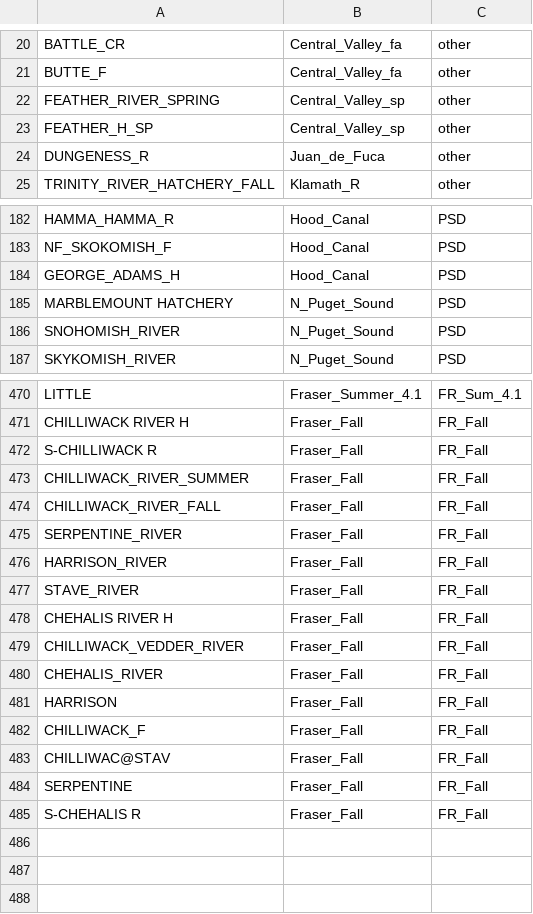
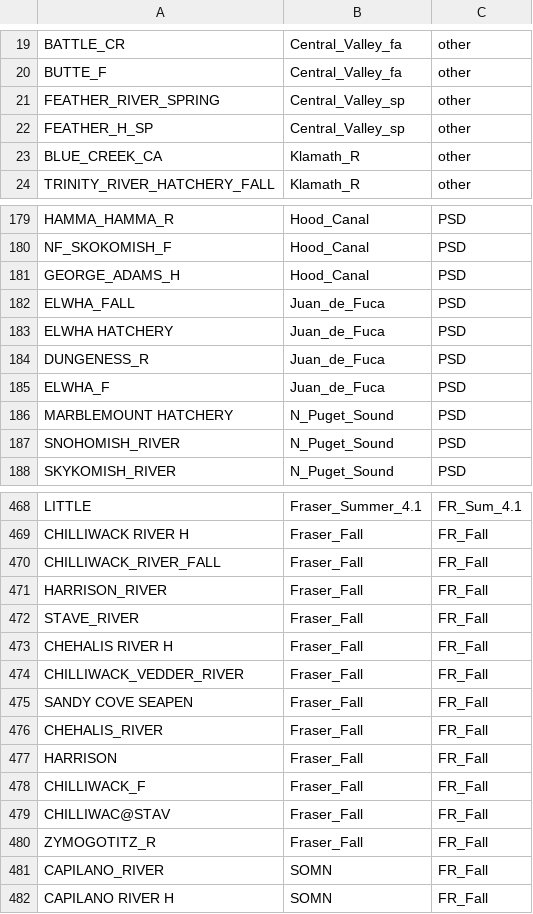
Before and after one commit to Pacific-salmon-assess/chinAvailability, a CSV file: data/stock_key.csv, drawn as a sheet; only a part is shown, gaps mark what is left out; the diff covers the shown part only.

Commit message:
refit with corrected stock assignments

```diff
--- a/data/stock_key.csv
+++ b/data/stock_key.csv
@@ -23,3 +22,3 @@
 "FEATHER_H_SP","Central_Valley_sp","other"
-"DUNGENESS_R","Juan_de_Fuca","other"
+"BLUE_CREEK_CA","Klamath_R","other"
 "TRINITY_RIVER_HATCHERY_FALL","Klamath_R","other"
@@ -184,2 +181,6 @@
 "GEORGE_ADAMS_H","Hood_Canal","PSD"
+"ELWHA_FALL","Juan_de_Fuca","PSD"
+"ELWHA HATCHERY","Juan_de_Fuca","PSD"
+"DUNGENESS_R","Juan_de_Fuca","PSD"
+"ELWHA_F","Juan_de_Fuca","PSD"
 "MARBLEMOUNT HATCHERY","N_Puget_Sound","PSD"
@@ -471,6 +469,3 @@
 "CHILLIWACK RIVER H","Fraser_Fall","FR_Fall"
-"S-CHILLIWACK R","Fraser_Fall","FR_Fall"
-"CHILLIWACK_RIVER_SUMMER","Fraser_Fall","FR_Fall"
 "CHILLIWACK_RIVER_FALL","Fraser_Fall","FR_Fall"
-"SERPENTINE_RIVER","Fraser_Fall","FR_Fall"
 "HARRISON_RIVER","Fraser_Fall","FR_Fall"
@@ -479,2 +474,3 @@
 "CHILLIWACK_VEDDER_RIVER","Fraser_Fall","FR_Fall"
+"SANDY COVE SEAPEN","Fraser_Fall","FR_Fall"
 "CHEHALIS_RIVER","Fraser_Fall","FR_Fall"
@@ -483,3 +479,4 @@
 "CHILLIWAC@STAV","Fraser_Fall","FR_Fall"
-"SERPENTINE","Fraser_Fall","FR_Fall"
-"S-CHEHALIS R","Fraser_Fall","FR_Fall"
+"ZYMOGOTITZ_R","Fraser_Fall","FR_Fall"
+"CAPILANO_RIVER","SOMN","FR_Fall"
+"CAPILANO RIVER H","SOMN","FR_Fall"
```
Also changed, not shown: 15 added rows, 21 removed rows and 1 edited cell elsewhere in this file, 19 other files.
